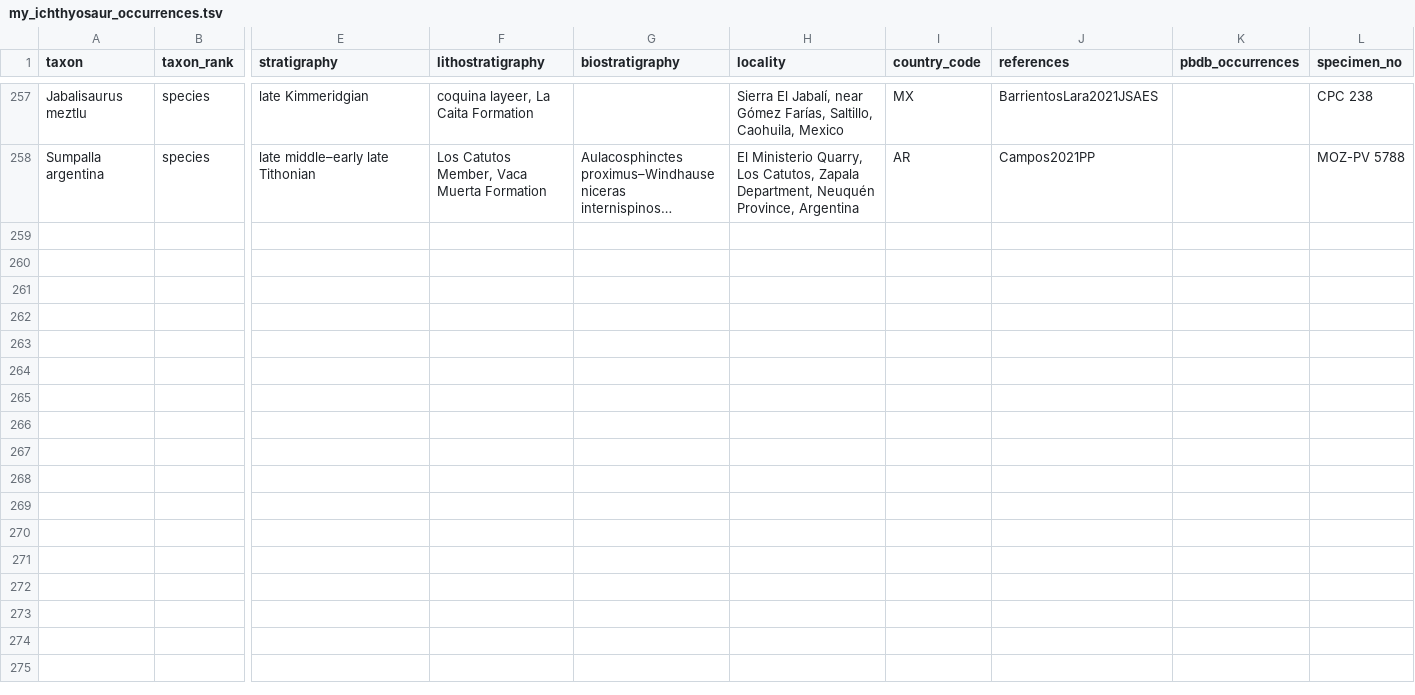
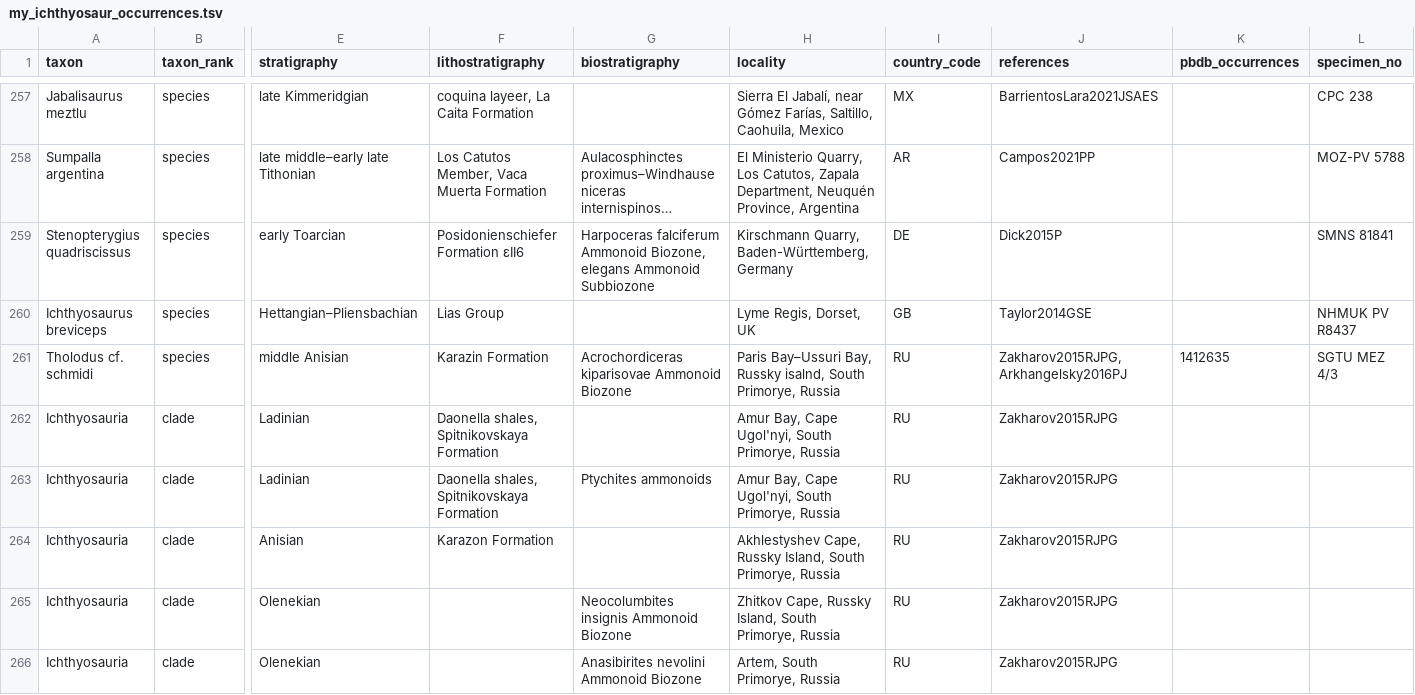
Before and after one commit to benjaminmoon/palass22, a TSV file: my_ichthyosaur_occurrences.tsv, drawn as a sheet; only a part is shown, gaps mark what is left out; long unchanged cells end in …; rows hold the shown columns only; the diff names each change by its address in the sheet, - before the commit and + after, or states it on an @@ line.

Commit message:
add records of ichthyosaurs
- *Stenopterygius quadriscissus* from Dick 2016
- *Ichthyosaurus breviceps* from Taylor 2016
- Russian Triassic ichthyosaurs inc. *Tholodus* cf. *schmidi* from Zakharov et al. 2015, Arkhangelsky et al. 2016

```diff
--- a/my_ichthyosaur_occurrences.tsv
+++ b/my_ichthyosaur_occurrences.tsv
+row 259: Stenopterygius quadriscissus | species | early Toarcian | Posidonienschiefer Formation εII6 | Harpoceras falciferum Ammonoid Biozone, elegans Ammonoid Subbiozone | Kirschmann Quarry, Baden-Württemberg, Germany | DE | Dick2015P |  | SMNS 81841
+row 260: Ichthyosaurus breviceps | species | Hettangian–Pliensbachian | Lias Group |  | Lyme Regis, Dorset, UK | GB | Taylor2014GSE |  | NHMUK PV R8437
+row 261: Tholodus cf. schmidi | species | middle Anisian | Karazin Formation | Acrochordiceras kiparisovae Ammonoid Biozone | Paris Bay–Ussuri Bay, Russky isalnd, South Primorye, Russia | RU | Zakharov2015RJPG,Arkhangelsky2016PJ | 1412635 | SGTU MEZ 4/3
+row 262: Ichthyosauria | clade | Ladinian | Daonella shales, Spitnikovskaya Formation |  | Amur Bay, Cape Ugol'nyi, South Primorye, Russia | RU | Zakharov2015RJPG
+row 263: Ichthyosauria | clade | Ladinian | Daonella shales, Spitnikovskaya Formation | Ptychites ammonoids | Amur Bay, Cape Ugol'nyi, South Primorye, Russia | RU | Zakharov2015RJPG
+row 264: Ichthyosauria | clade | Anisian | Karazon Formation |  | Akhlestyshev Cape, Russky Island, South Primorye, Russia | RU | Zakharov2015RJPG
+row 265: Ichthyosauria | clade | Olenekian |  | Neocolumbites insignis Ammonoid Biozone | Zhitkov Cape, Russky Island, South Primorye, Russia | RU | Zakharov2015RJPG
+row 266: Ichthyosauria | clade | Olenekian |  | Anasibirites nevolini Ammonoid Biozone | Artem, South Primorye, Russia | RU | Zakharov2015RJPG
```
